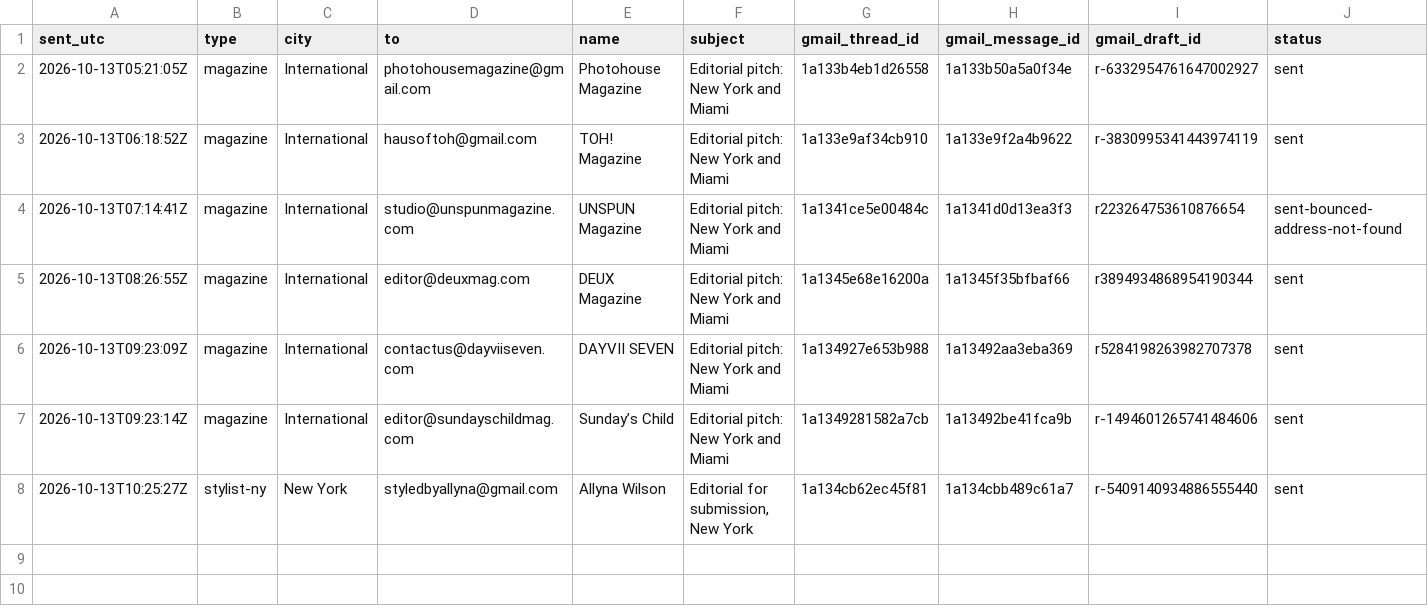
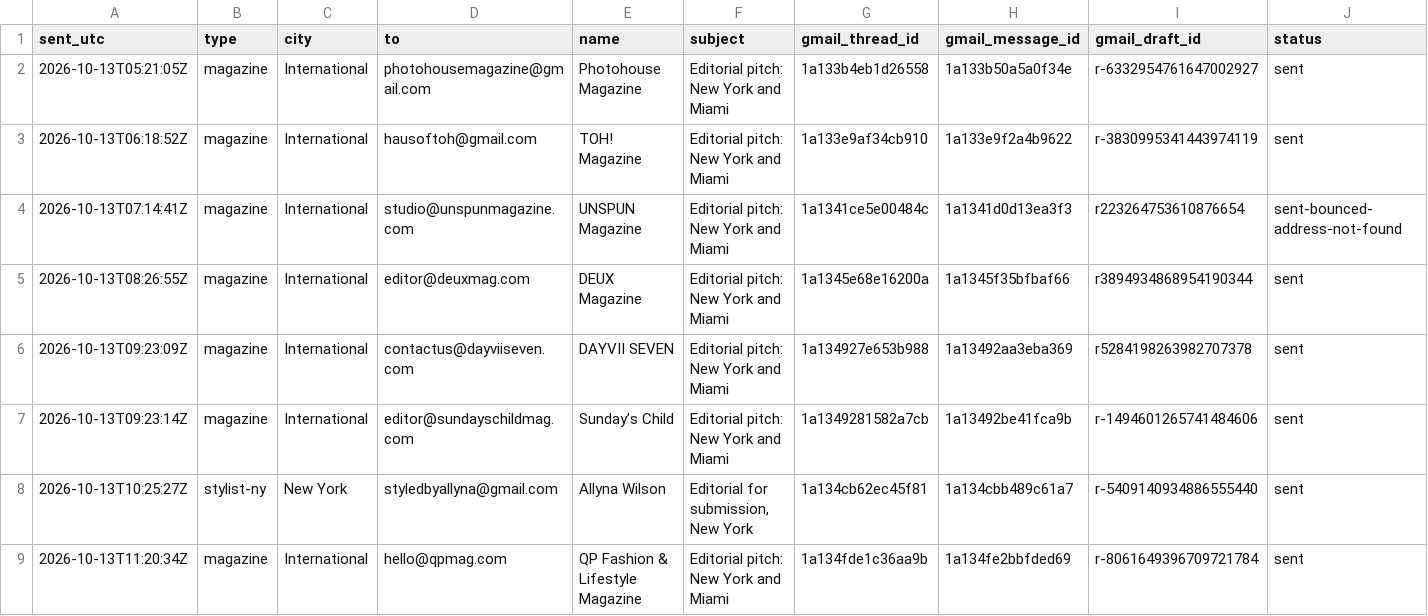
Before and after one commit to aidantorrence2/aidan-modern, a CSV file: marketing/outreach-log/2026-10-13-intros-sent.csv, drawn as a sheet; only a part is shown; rows hold the shown columns only; the diff names each change by its address in the sheet, - before the commit and + after, or states it on an @@ line.

Commit message:
Log QP Magazine initial outreach

```diff
--- a/marketing/outreach-log/2026-10-13-intros-sent.csv
+++ b/marketing/outreach-log/2026-10-13-intros-sent.csv
+row 9: 2026-10-13T11:20:34Z | magazine | International | hello@qpmag.com | QP Fashion & Lifestyle Magazine | Editorial pitch: New York and Miami | 1a134fde1c36aa9b | 1a134fe2bbfded69 | r-8061649396709721784 | sent
```
